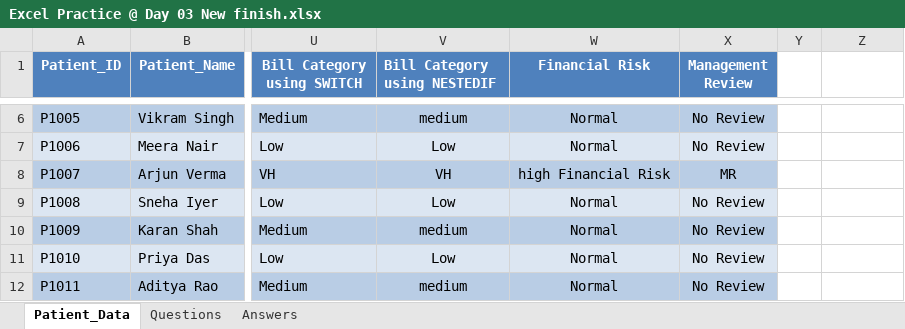
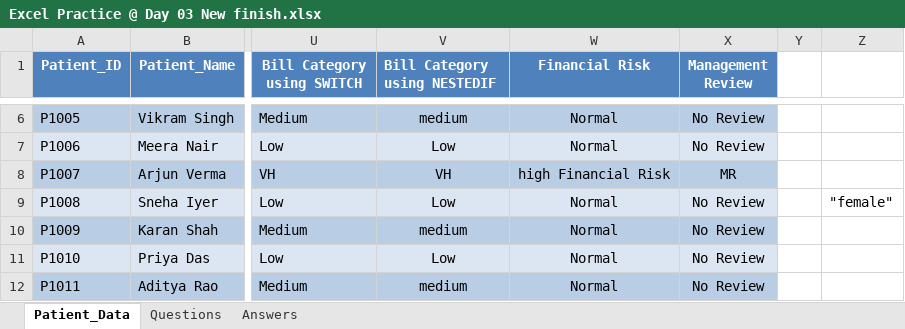
Before and after one commit to Aditya2005s042/DA-HYD-025-EXCEL, an Excel workbook: Excel Practice @ Day 03 New finish.xlsx, sheet Patient_Data, drawn as a sheet; only a part is shown, gaps mark what is left out; values as stored, in another font and other column widths than the file's, no borders; the diff names each change by its address in the sheet, - before the commit and + after, or states it on an @@ line.

```diff
--- a/Excel Practice @ Day 03 New finish.xlsx (sheet Patient_Data)
+++ b/Excel Practice @ Day 03 New finish.xlsx (sheet Patient_Data)
-Z9: (empty)
+Z9: "female"
```
Also changed, not shown: Excel Practice @ Day 01.xlsx.xlsx, Excel Practice @ Day 04 New.xlsx, 4 other files.
